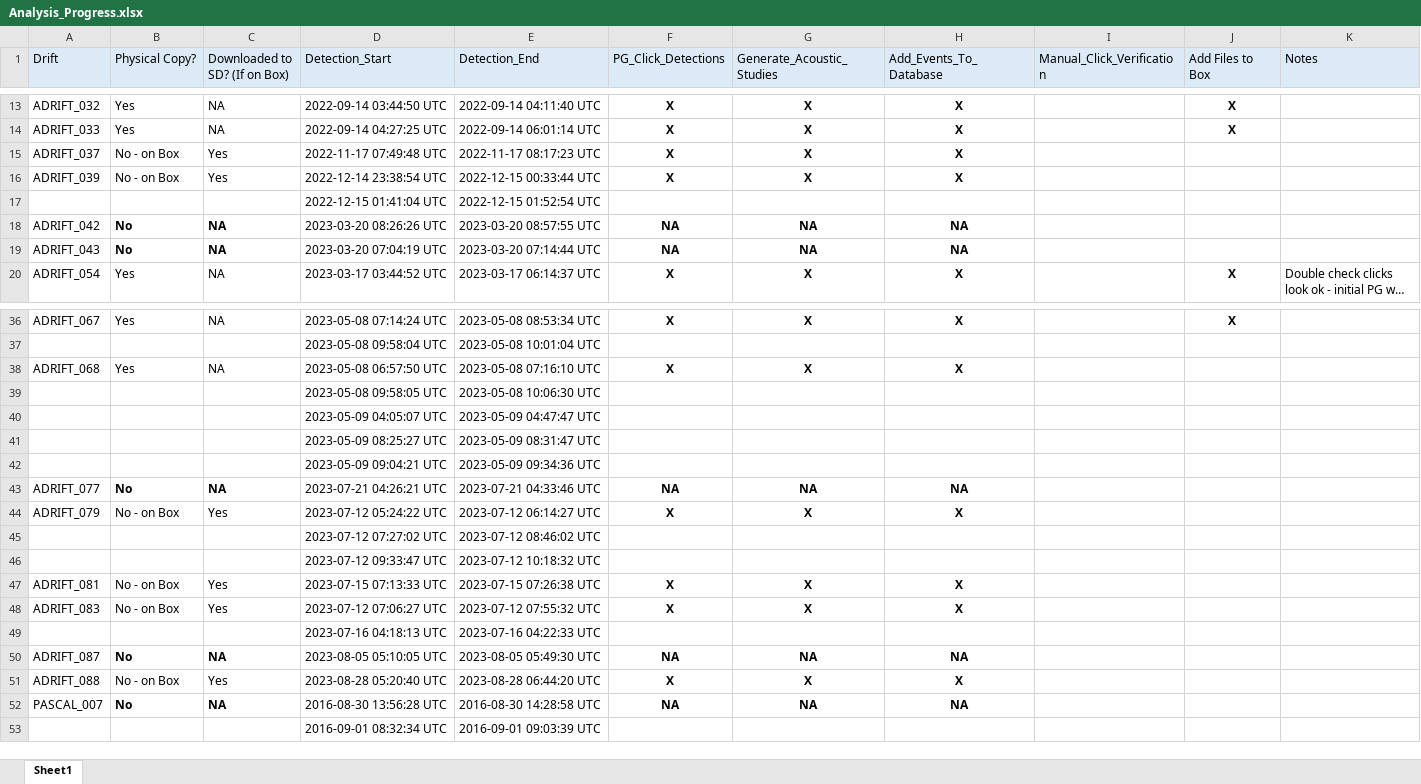
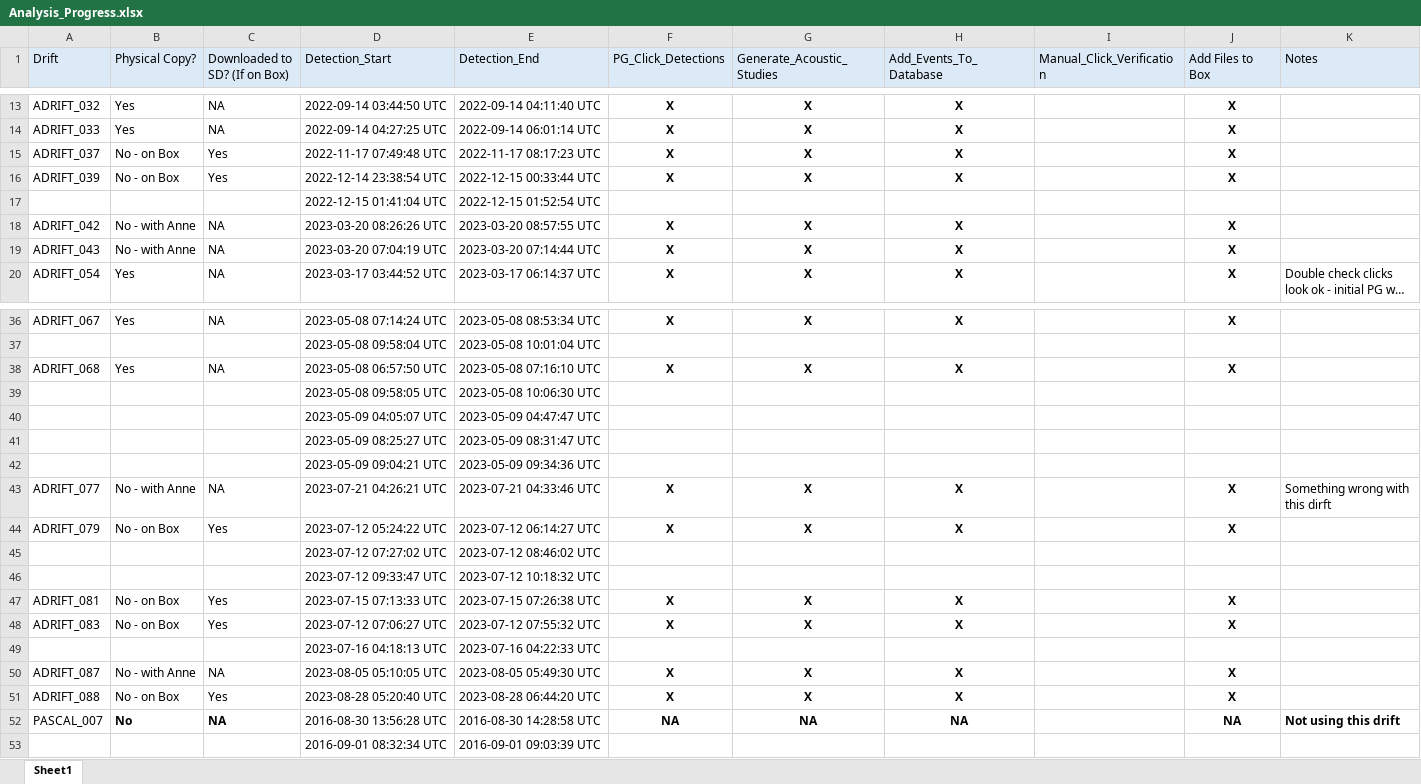
Before and after one commit to asimonis/Rissos_Geographic_Variation, an Excel workbook: Analysis_Progress.xlsx, sheet Sheet1, drawn as a sheet; only a part is shown, gaps mark what is left out; long unchanged cells end in …; values as stored, in another font and other column widths than the file's, no borders; the diff covers the shown part only; the diff names each change by its address in the sheet, - before the commit and + after, or states it on an @@ line.

Commit message:
Updated Analysis Progress

```diff
--- a/Analysis_Progress.xlsx (sheet Sheet1)
+++ b/Analysis_Progress.xlsx (sheet Sheet1)
-J15:J16 (Add Files to Box): (empty)
+J15:J16 (Add Files to Box): X
-B18:B19 (Physical Copy?): No
+B18:B19 (Physical Copy?): No - with Anne
-B18:C19 bold: on
+B18:C19 bold: off
-F18:F19 (PG_Click_Detections): NA
+F18:F19 (PG_Click_Detections): X
-G18:G19 (Generate_Acoustic_Studies): NA
+G18:G19 (Generate_Acoustic_Studies): X
-H18:H19 (Add_Events_To_Database): NA
+H18:H19 (Add_Events_To_Database): X
-J18:J19 (Add Files to Box): (empty)
+J18:J19 (Add Files to Box): X
-J38 (Add Files to Box): (empty)
+J38 (Add Files to Box): X
-B43 (Physical Copy?): No
+B43 (Physical Copy?): No - with Anne
-B43:C43 bold: on
+B43:C43 bold: off
-F43 (PG_Click_Detections): NA
+F43 (PG_Click_Detections): X
-G43 (Generate_Acoustic_Studies): NA
+G43 (Generate_Acoustic_Studies): X
-H43 (Add_Events_To_Database): NA
+H43 (Add_Events_To_Database): X
-J43:J44 (Add Files to Box): (empty)
+J43:J44 (Add Files to Box): X
-K43 (Notes): (empty)
+K43 (Notes): Something wrong with this dirft
-J47:J48 (Add Files to Box): (empty)
+J47:J48 (Add Files to Box): X
-B50 (Physical Copy?): No
+B50 (Physical Copy?): No - with Anne
-B50:C50 bold: on
+B50:C50 bold: off
-F50 (PG_Click_Detections): NA
+F50 (PG_Click_Detections): X
-G50 (Generate_Acoustic_Studies): NA
+G50 (Generate_Acoustic_Studies): X
-H50 (Add_Events_To_Database): NA
+H50 (Add_Events_To_Database): X
-J50:J51 (Add Files to Box): (empty)
+J50:J51 (Add Files to Box): X
-J52 (Add Files to Box): (empty)
+J52 (Add Files to Box): NA
-K52 (Notes): (empty)
+K52 (Notes): Not using this drift
```
Also changed, not shown: 24 edited cells and cell formats elsewhere in this sheet.
